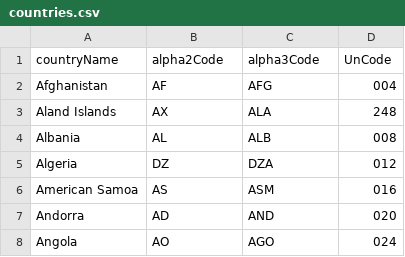
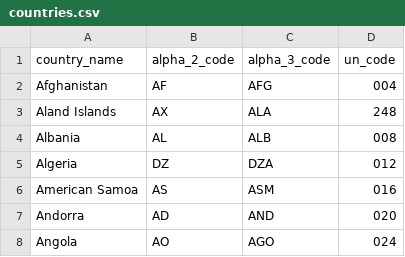
Before and after one commit to andimuhryanto/ota-data-platform, a CSV file: airline_api/app/dimensions/countries.csv, drawn as a sheet; only a part is shown.

```diff
--- a/airline_api/app/dimensions/countries.csv
+++ b/airline_api/app/dimensions/countries.csv
@@ -1,2 +1,2 @@
-countryName|alpha2Code|alpha3Code|UnCode
+country_name|alpha_2_code|alpha_3_code|un_code
 Afghanistan|AF|AFG|004
```
Also changed, not shown: airline_api/app/dimensions/airlines.csv, 8 other files.
